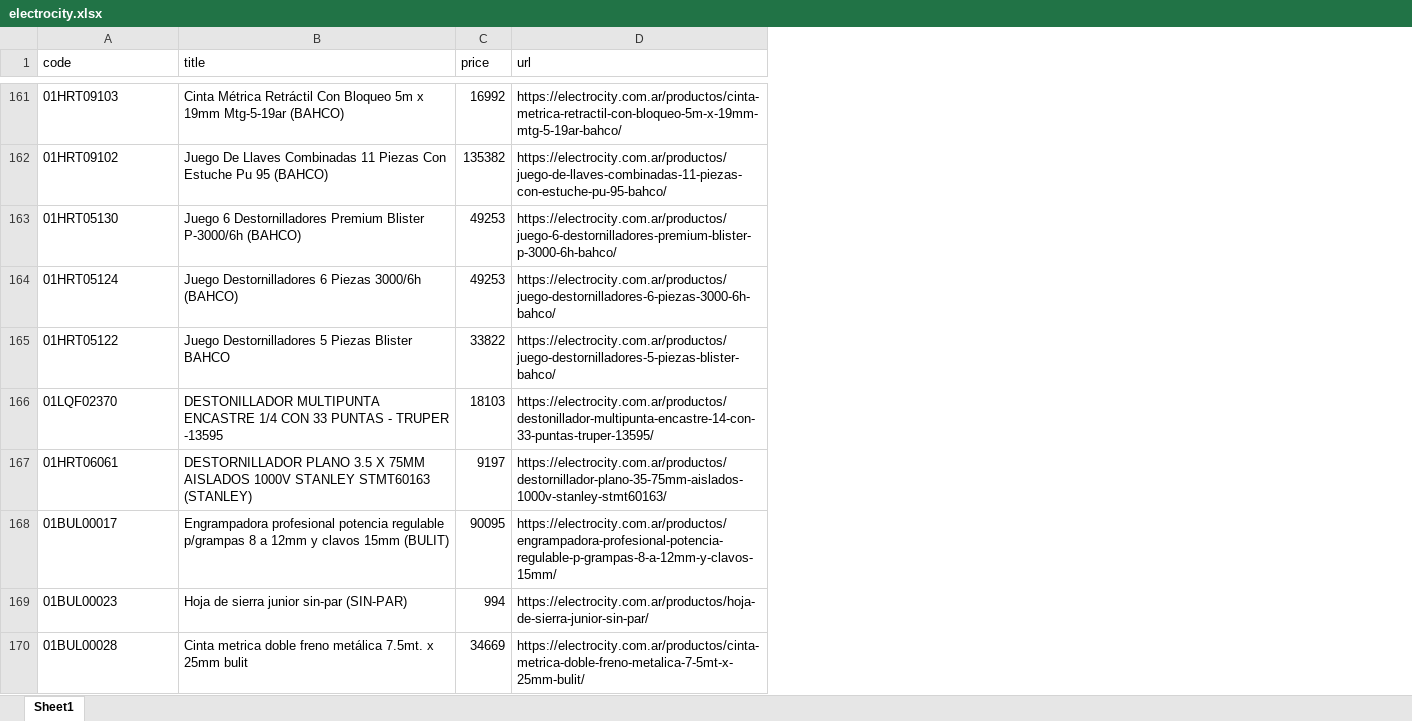
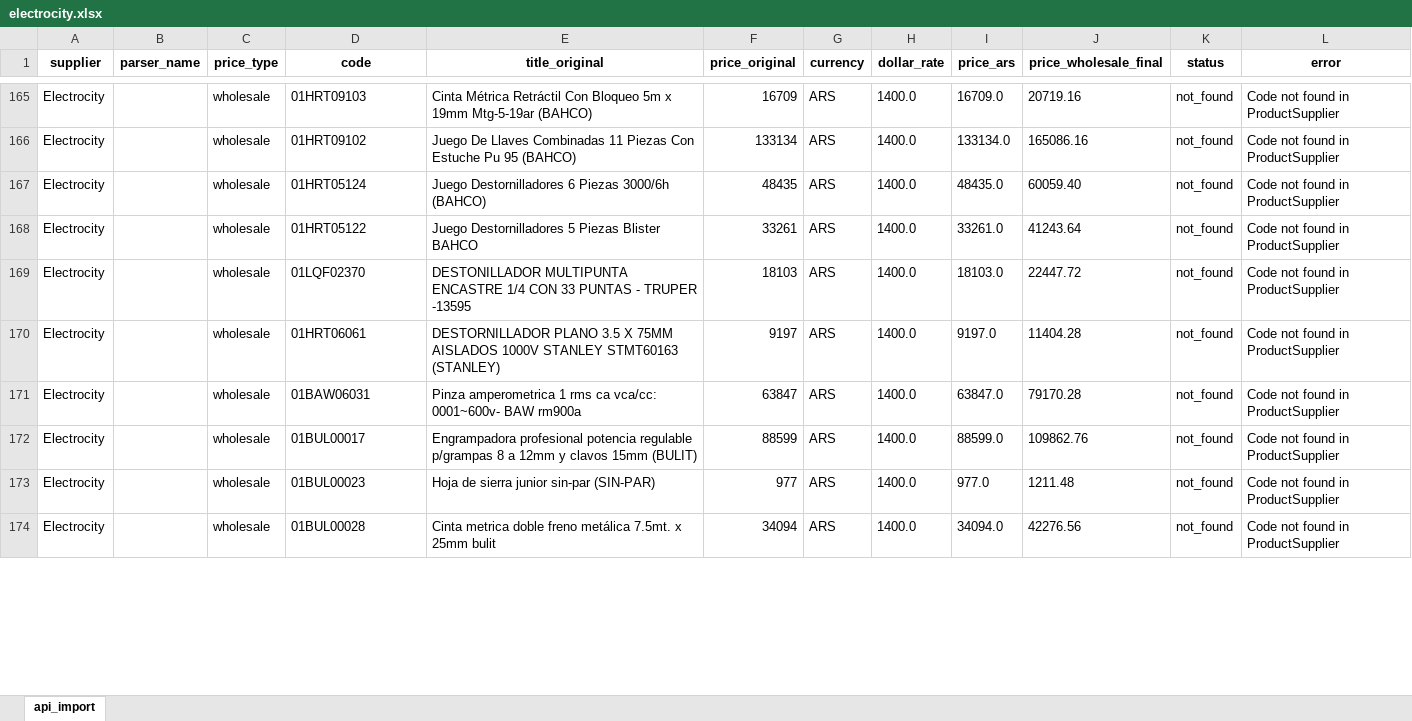
Before and after one commit to ReptiloidAnunak/sbt_prices_parser, an Excel workbook: media/price_lists/electrocity.xlsx, sheet api_import, drawn as a sheet; only a part is shown, gaps mark what is left out; values as stored, in another font and other column widths than the file's, no borders; removed rows and columns are numbered as before the commit, all else as after; the diff covers the shown part only; the diff names each change by its address in the sheet, - before the commit and + after, or states it on an @@ line.

```diff
--- a/media/price_lists/electrocity.xlsx (sheet api_import)
+++ b/media/price_lists/electrocity.xlsx (sheet api_import)
-sheet tab: Sheet1
+sheet tab: api_import
+column A (supplier), rows 165-170: all Electrocity; rows 172-174: all Electrocity
+column B (parser_name), empty
+column C (price_type), rows 165-170: all wholesale; rows 172-174: all wholesale
-column C (price), rows 161-162: 16992 | 135382; rows 164-170: 49253 | 33822 | 18103 | 9197 | 90095 | 994 | 34669
-column D (url), rows 161-162: https://electrocity.com.ar/productos/cinta-metrica-retractil-con-bloqueo-5m-x-19mm-mtg-5-19ar-bahco/ | https://electrocity.com.ar/productos/juego-de-llaves-combinadas-11-piezas-con-estuche-pu-95-bahco/; rows 164-170: https://electrocity.com.ar/productos/juego-destornilladores-6-piezas-3000-6h-bahco/ | https://electrocity.com.ar/productos/juego-destornilladores-5-piezas-blister-bahco/ | https://electrocity.com.ar/productos/destonillador-multipunta-encastre-14-con-33-puntas-truper-13595/ | https://electrocity.com.ar/productos/destornillador-plano-35-75mm-aislados-1000v-stanley-stmt60163/ | https://electrocity.com.ar/productos/engrampadora-profesional-potencia-regulable-p-grampas-8-a-12mm-y-clavos-15mm/ | https://electrocity.com.ar/productos/hoja-de-sierra-junior-sin-par/ | https://electrocity.com.ar/productos/cinta-metrica-doble-freno-metalica-7-5mt-x-25mm-bulit/
+column F (price_original), rows 165-170: 16709 | 133134 | 48435 | 33261 | 18103 | 9197; rows 172-174: 88599 | 977 | 34094
+column G (currency), rows 165-170: all ARS; rows 172-174: all ARS
+column H (dollar_rate), rows 165-170: all 1400.0; rows 172-174: all 1400.0
+column I (price_ars), rows 165-170: 16709.0 | 133134.0 | 48435.0 | 33261.0 | 18103.0 | 9197.0; rows 172-174: 88599.0 | 977.0 | 34094.0
+column J (price_wholesale_final), rows 165-170: 20719.16 | 165086.16 | 60059.40 | 41243.64 | 22447.72 | 11404.28; rows 172-174: 109862.76 | 1211.48 | 42276.56
+column K (status), rows 165-170: all not_found; rows 172-174: all not_found
+column L (error), rows 165-170: all Code not found in ProductSupplier; rows 172-174: all Code not found in ProductSupplier
@@ D1:E1 bold: off → on, alignment: left → center @@
-E1: title
+E1: title_original
@@ row 163 moved to row 345: Electrocity @@
@@ row 348 moved to row 171: Electrocity @@
```
Also changed, not shown: 2 added rows and 48 moved rows elsewhere in this sheet, media/price_lists/belgrano.xlsx, media/price_lists/duna_srl.xlsx, 30 other files.
